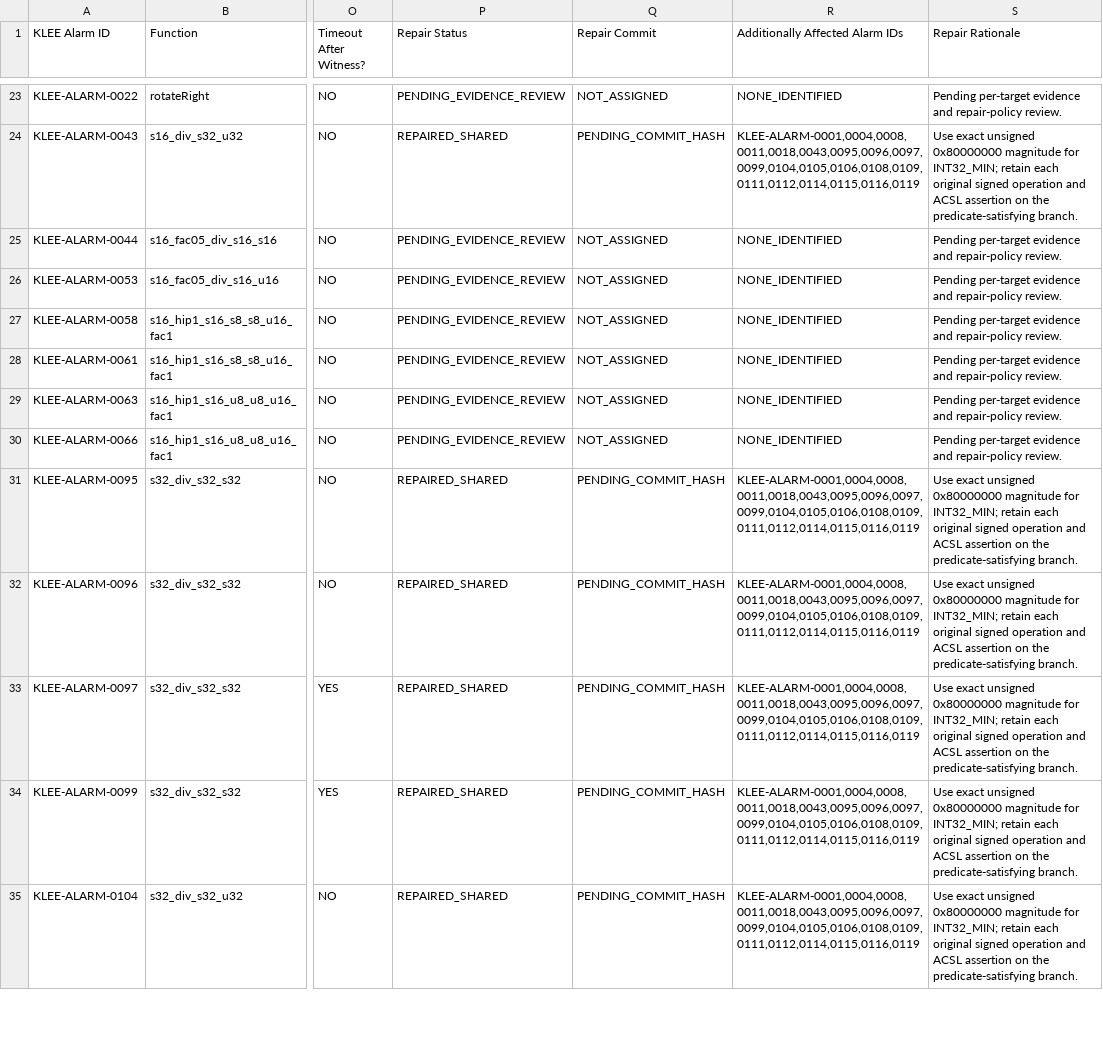
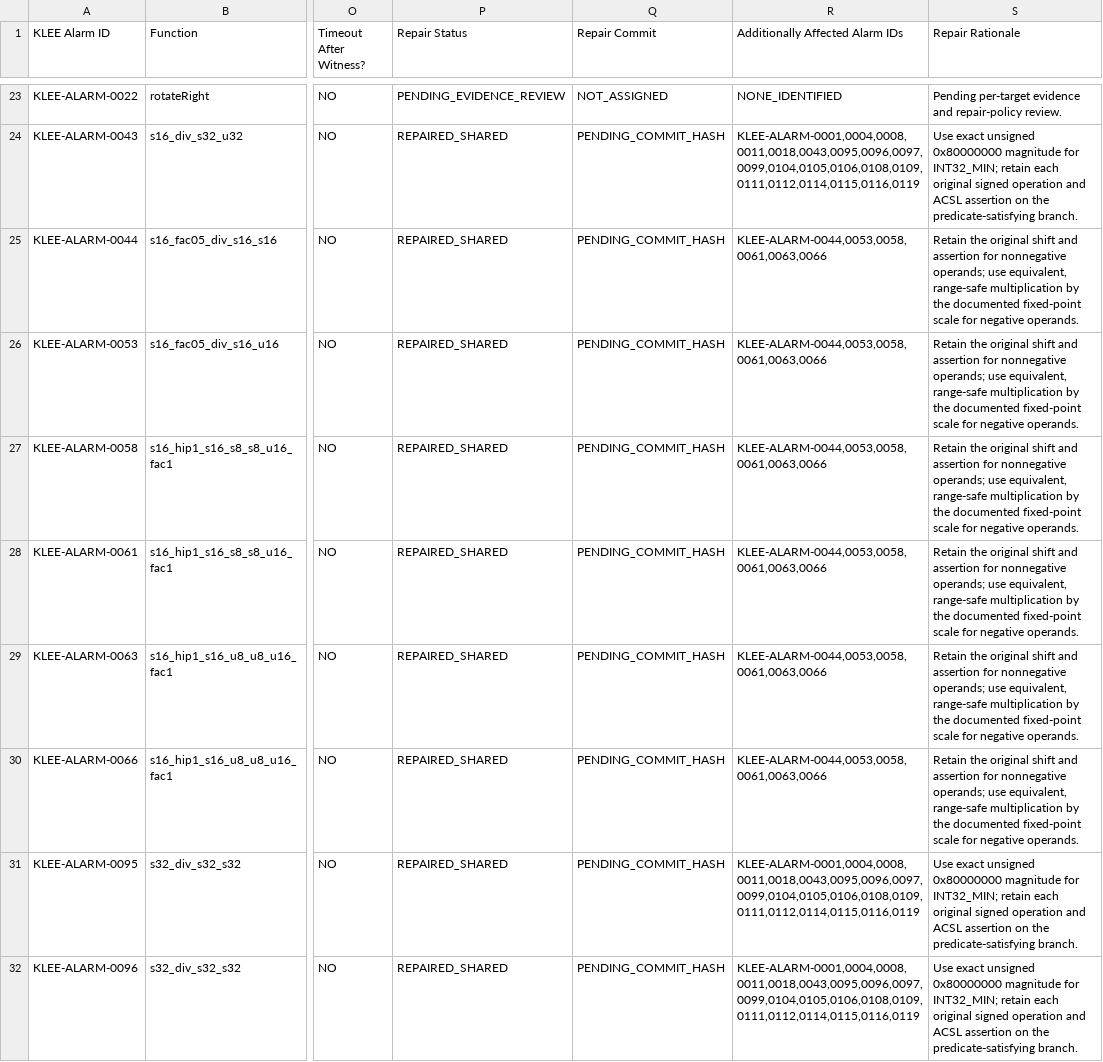
Before and after one commit to MatinMAB/Crouse-Frama-C, a TSV file: analysis/repair_phase/48_CONFIRMED_REPAIR_TARGETS.tsv, drawn as a sheet; only a part is shown, gaps mark what is left out; the shorter side is filled out with more unchanged rows; the diff names each change by its address in the sheet, - before the commit and + after, or states it on an @@ line.

Commit message:
fix(KLEE-ALARM-0044): define negative fixed-point scaling

```diff
--- a/analysis/repair_phase/48_CONFIRMED_REPAIR_TARGETS.tsv
+++ b/analysis/repair_phase/48_CONFIRMED_REPAIR_TARGETS.tsv
-P25:P30 (Repair Status): PENDING_EVIDENCE_REVIEW
+P25:P30 (Repair Status): REPAIRED_SHARED
-Q25:Q30 (Repair Commit): NOT_ASSIGNED
+Q25:Q30 (Repair Commit): PENDING_COMMIT_HASH
-R25:R30 (Additionally Affected Alarm IDs): NONE_IDENTIFIED
+R25:R30 (Additionally Affected Alarm IDs): KLEE-ALARM-0044,0053,0058,0061,0063,0066
-S25:S30 (Repair Rationale): Pending per-target evidence and repair-policy review.
+S25:S30 (Repair Rationale): Retain the original shift and assertion for nonnegative operands; use equivalent, range-safe multiplication by the documented fixed-point scale for negative operands.
```
Also changed, not shown: 3 other files.
